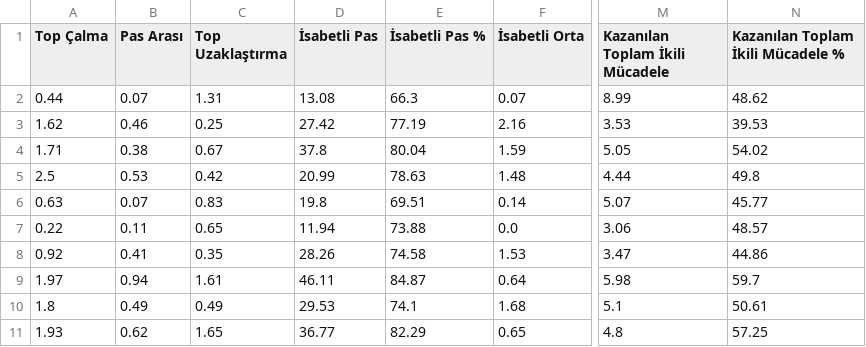
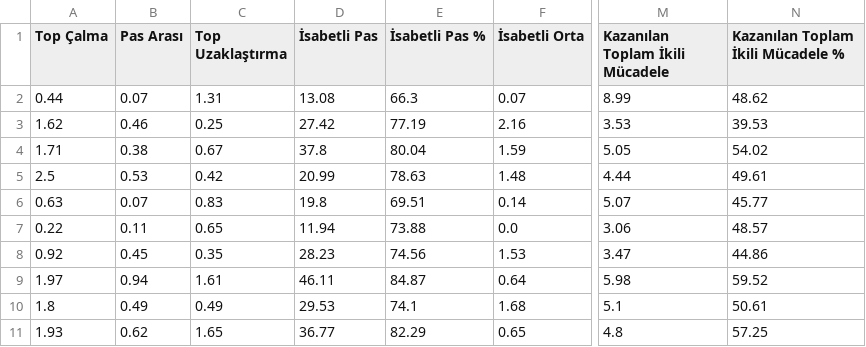
Before and after one commit to scatterradarcsv/csv_scatter_radar_15matches_per90_noPos, a CSV file: defenders.csv, drawn as a sheet; only a part is shown, gaps mark what is left out; the diff covers the shown part only; the diff names each change by its address in the sheet, - before the commit and + after, or states it on an @@ line.

Commit message:
Updated defenders.csv

```diff
--- a/defenders.csv
+++ b/defenders.csv
-N5: 49.8
+N5: 49.61
-B8 (Pas Arası): 0.41
+B8 (Pas Arası): 0.45
-D8 (İsabetli Pas): 28.26
+D8 (İsabetli Pas): 28.23
-E8 (İsabetli Pas %): 74.58
+E8 (İsabetli Pas %): 74.56
-N9: 59.7
+N9: 59.52
```
Also changed, not shown: 34 edited cells elsewhere in this file.
